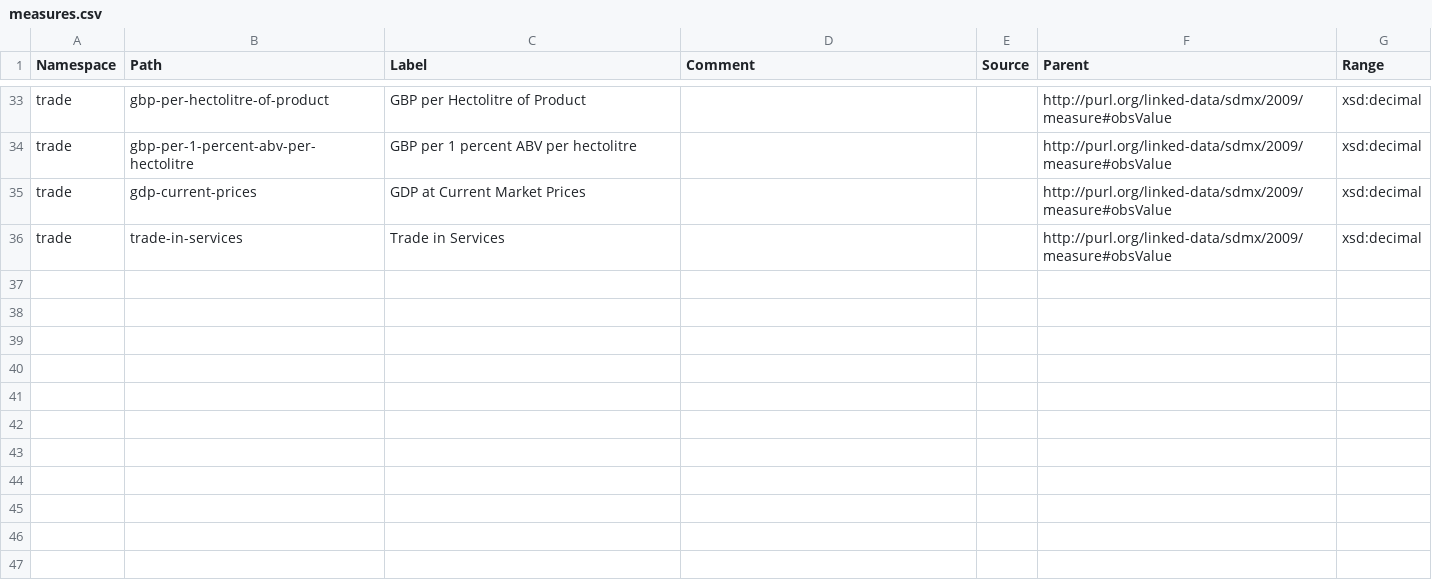
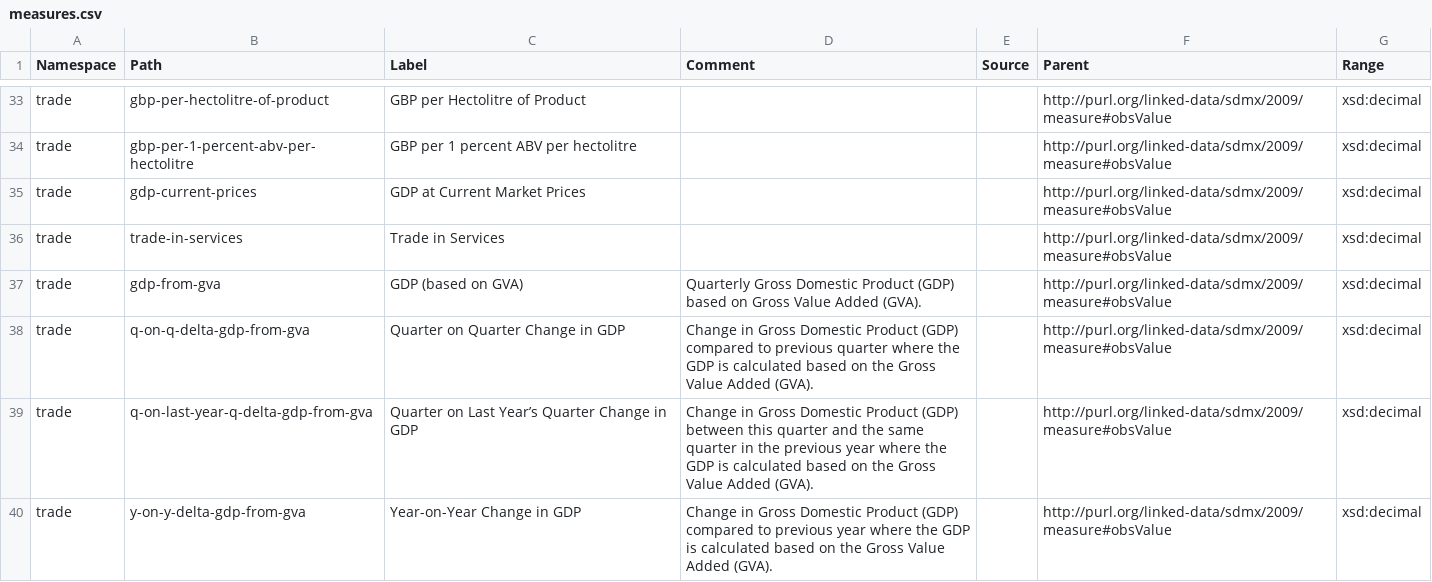
Before and after one commit to GSS-Cogs/family-trade, a CSV file: reference/measures.csv, drawn as a sheet; only a part is shown, gaps mark what is left out; the diff names each change by its address in the sheet, - before the commit and + after, or states it on an @@ line.

Commit message:
Issue #85 - fixing multi-measures and codelists.

```diff
--- a/reference/measures.csv
+++ b/reference/measures.csv
+row 37: trade | gdp-from-gva | GDP (based on GVA) | Quarterly Gross Domestic Product (GDP) based on Gross Value Added (GVA). |  | http://purl.org/linked-data/sdmx/2009/measure#obsValue | xsd:decimal
+row 38: trade | q-on-q-delta-gdp-from-gva | Quarter on Quarter Change in GDP | Change in Gross Domestic Product (GDP) compared to previous quarter where the GDP is calculated based on the Gross Value Added (GVA). |  | http://purl.org/linked-data/sdmx/2009/measure#obsValue | xsd:decimal
+row 39: trade | q-on-last-year-q-delta-gdp-from-gva | Quarter on Last Year’s Quarter Change in GDP | Change in Gross Domestic Product (GDP) between this quarter and the same quarter in the previous year where the GDP is calculated based on the Gross Value Added (GVA). |  | http://purl.org/linked-data/sdmx/2009/measure#obsValue | xsd:decimal
+row 40: trade | y-on-y-delta-gdp-from-gva | Year-on-Year Change in GDP | Change in Gross Domestic Product (GDP) compared to previous year where the GDP is calculated based on the Gross Value Added (GVA). |  | http://purl.org/linked-data/sdmx/2009/measure#obsValue | xsd:decimal
```
Also changed, not shown: 2 other files.
